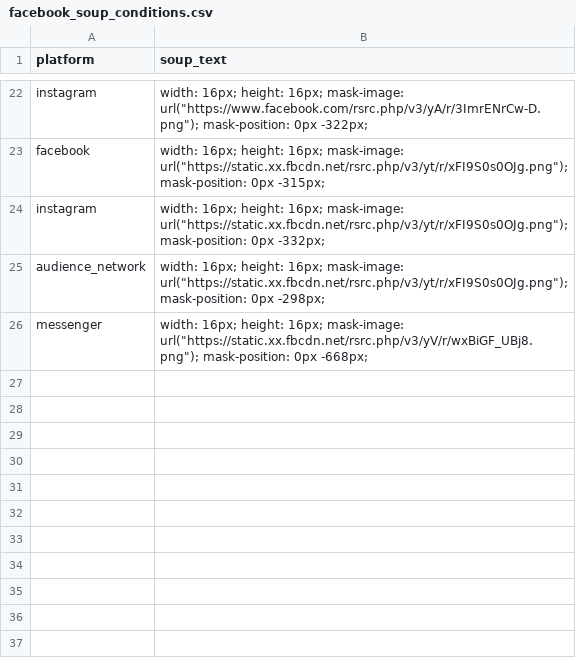
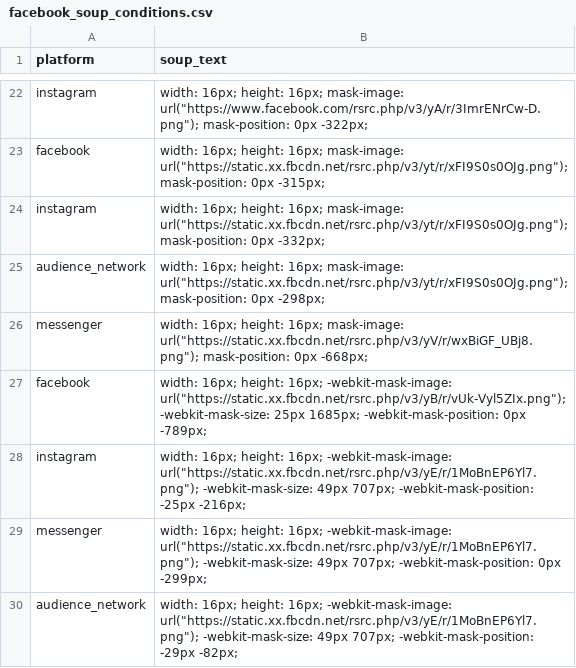
Before and after one commit to JakeBourne/public_data, a CSV file: facebook_soup_conditions.csv, drawn as a sheet; only a part is shown, gaps mark what is left out; the diff names each change by its address in the sheet, - before the commit and + after, or states it on an @@ line.

Commit message:
Update facebook_soup_conditions.csv

```diff
--- a/facebook_soup_conditions.csv
+++ b/facebook_soup_conditions.csv
+row 27: facebook | width: 16px; height: 16px; -webkit-mask-image: url("https://static.xx.fbcdn.net/rsrc.php/v3/yB/r/vUk-Vyl5ZIx.png"); -webkit-mask-size: 25px 1685px; -webkit-mask-position: 0px -789px;
+row 28: instagram | width: 16px; height: 16px; -webkit-mask-image: url("https://static.xx.fbcdn.net/rsrc.php/v3/yE/r/1MoBnEP6Yl7.png"); -webkit-mask-size: 49px 707px; -webkit-mask-position: -25px -216px;
+row 29: messenger | width: 16px; height: 16px; -webkit-mask-image: url("https://static.xx.fbcdn.net/rsrc.php/v3/yE/r/1MoBnEP6Yl7.png"); -webkit-mask-size: 49px 707px; -webkit-mask-position: 0px -299px;
+row 30: audience_network | width: 16px; height: 16px; -webkit-mask-image: url("https://static.xx.fbcdn.net/rsrc.php/v3/yE/r/1MoBnEP6Yl7.png"); -webkit-mask-size: 49px 707px; -webkit-mask-position: -29px -82px;
```
